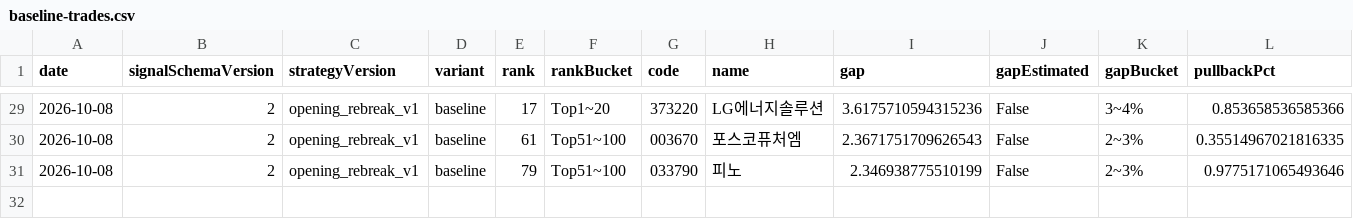
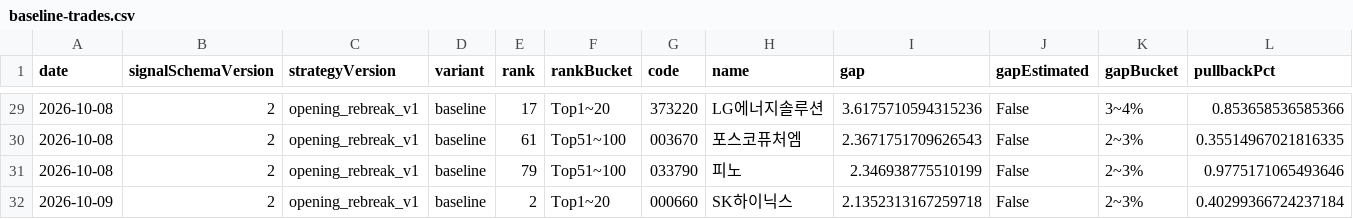
Before and after one commit to jkdevjob/jkquant, a CSV file: data/opening-research/baseline-trades.csv, drawn as a sheet; only a part is shown, gaps mark what is left out; rows hold the shown columns only; the diff names each change by its address in the sheet, - before the commit and + after, or states it on an @@ line.

```diff
--- a/data/opening-research/baseline-trades.csv
+++ b/data/opening-research/baseline-trades.csv
+row 32: 2026-10-09 | 2 | opening_rebreak_v1 | baseline | 2 | Top1~20 | 000660 | SK하이닉스 | 2.1352313167259718 | False | 2~3% | 0.40299366724237184
```
Also changed, not shown: 9 other files.
